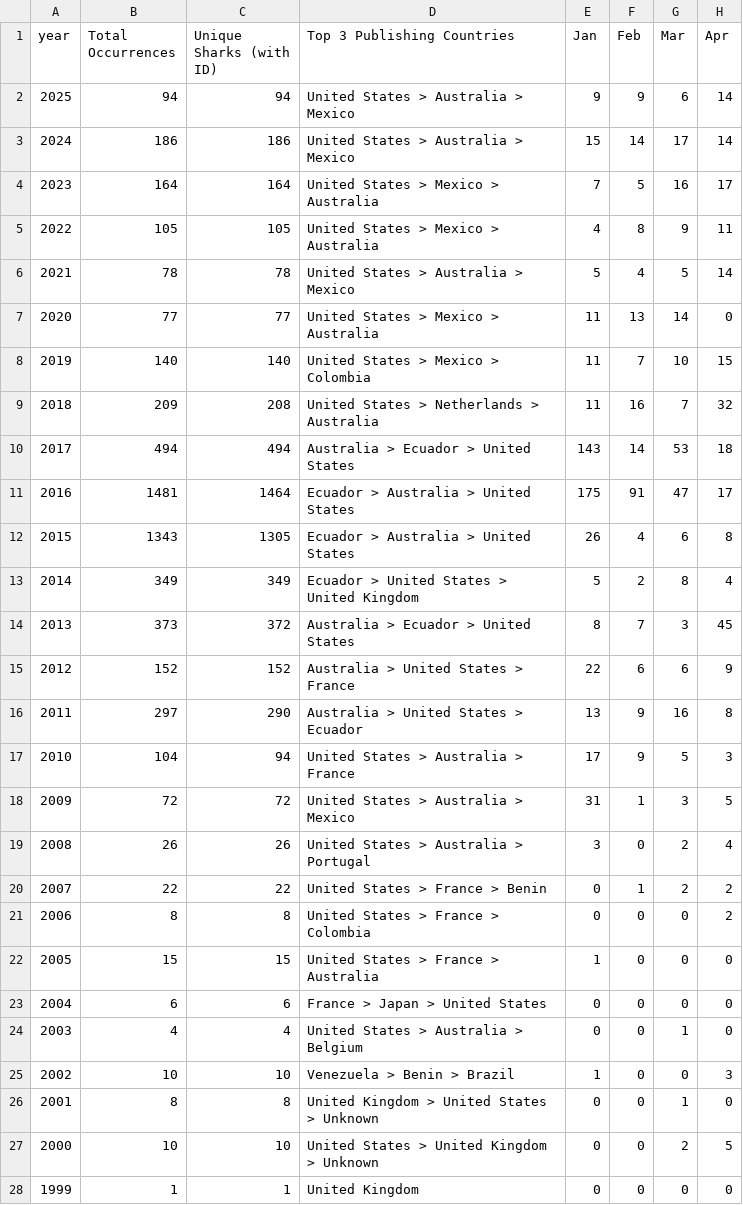
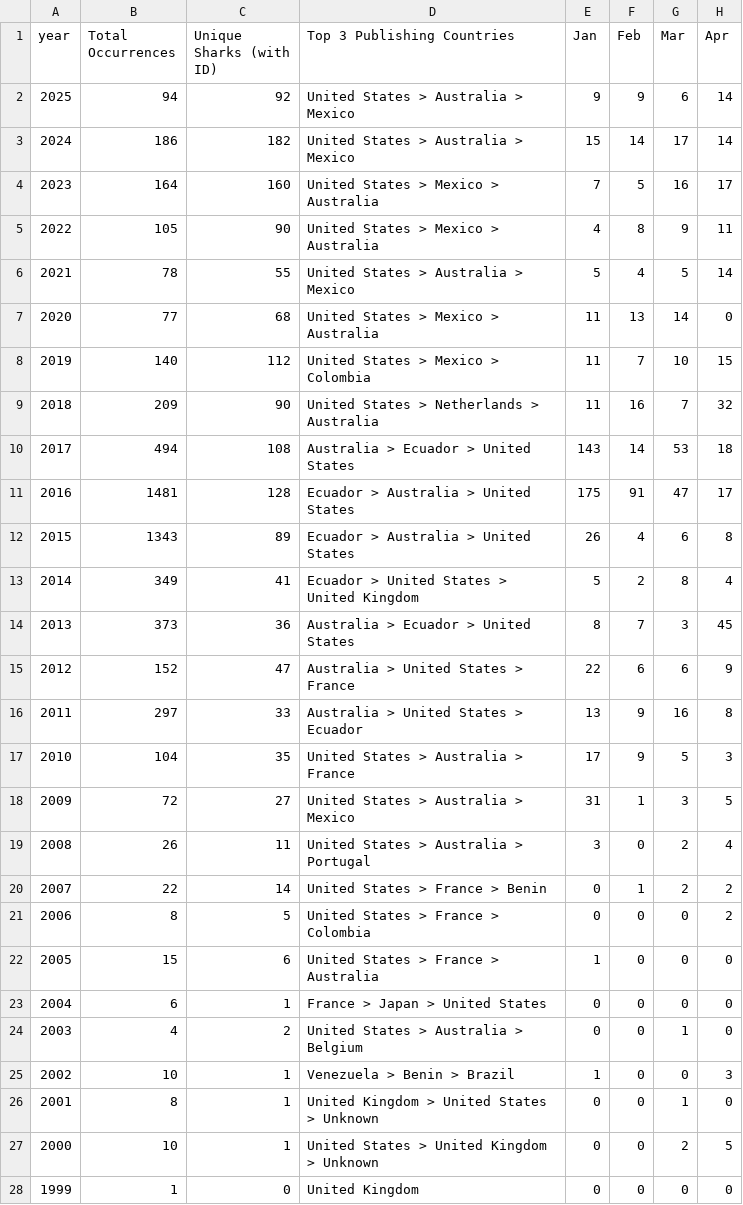
Before and after one commit to aadriien/whale-shark-site, a CSV file: outputs/gbif_calendar_stats.csv, drawn as a sheet; only a part is shown; the diff covers the shown part only; the diff names each change by its address in the sheet, - before the commit and + after, or states it on an @@ line.

```diff
--- a/outputs/gbif_calendar_stats.csv
+++ b/outputs/gbif_calendar_stats.csv
-C2 (Unique Sharks (with ID)): 94
+C2 (Unique Sharks (with ID)): 92
-C3 (Unique Sharks (with ID)): 186
+C3 (Unique Sharks (with ID)): 182
-C4 (Unique Sharks (with ID)): 164
+C4 (Unique Sharks (with ID)): 160
-C5 (Unique Sharks (with ID)): 105
+C5 (Unique Sharks (with ID)): 90
-C6 (Unique Sharks (with ID)): 78
+C6 (Unique Sharks (with ID)): 55
-C7 (Unique Sharks (with ID)): 77
+C7 (Unique Sharks (with ID)): 68
-C8 (Unique Sharks (with ID)): 140
+C8 (Unique Sharks (with ID)): 112
-C9 (Unique Sharks (with ID)): 208
+C9 (Unique Sharks (with ID)): 90
-C10 (Unique Sharks (with ID)): 494
+C10 (Unique Sharks (with ID)): 108
-C11 (Unique Sharks (with ID)): 1464
+C11 (Unique Sharks (with ID)): 128
-C12 (Unique Sharks (with ID)): 1305
+C12 (Unique Sharks (with ID)): 89
-C13 (Unique Sharks (with ID)): 349
+C13 (Unique Sharks (with ID)): 41
-C14 (Unique Sharks (with ID)): 372
+C14 (Unique Sharks (with ID)): 36
-C15 (Unique Sharks (with ID)): 152
+C15 (Unique Sharks (with ID)): 47
-C16 (Unique Sharks (with ID)): 290
+C16 (Unique Sharks (with ID)): 33
-C17 (Unique Sharks (with ID)): 94
+C17 (Unique Sharks (with ID)): 35
-C18 (Unique Sharks (with ID)): 72
+C18 (Unique Sharks (with ID)): 27
-C19 (Unique Sharks (with ID)): 26
+C19 (Unique Sharks (with ID)): 11
-C20 (Unique Sharks (with ID)): 22
+C20 (Unique Sharks (with ID)): 14
-C21 (Unique Sharks (with ID)): 8
+C21 (Unique Sharks (with ID)): 5
-C22 (Unique Sharks (with ID)): 15
+C22 (Unique Sharks (with ID)): 6
-C23 (Unique Sharks (with ID)): 6
+C23 (Unique Sharks (with ID)): 1
-C24 (Unique Sharks (with ID)): 4
+C24 (Unique Sharks (with ID)): 2
-C25 (Unique Sharks (with ID)): 10
+C25 (Unique Sharks (with ID)): 1
-C26 (Unique Sharks (with ID)): 8
+C26 (Unique Sharks (with ID)): 1
-C27 (Unique Sharks (with ID)): 10
+C27 (Unique Sharks (with ID)): 1
-C28 (Unique Sharks (with ID)): 1
+C28 (Unique Sharks (with ID)): 0
```
Also changed, not shown: 23 edited cells elsewhere in this file, outputs/gbif_continent_stats.csv, outputs/gbif_country_stats.csv, 17 other files.
